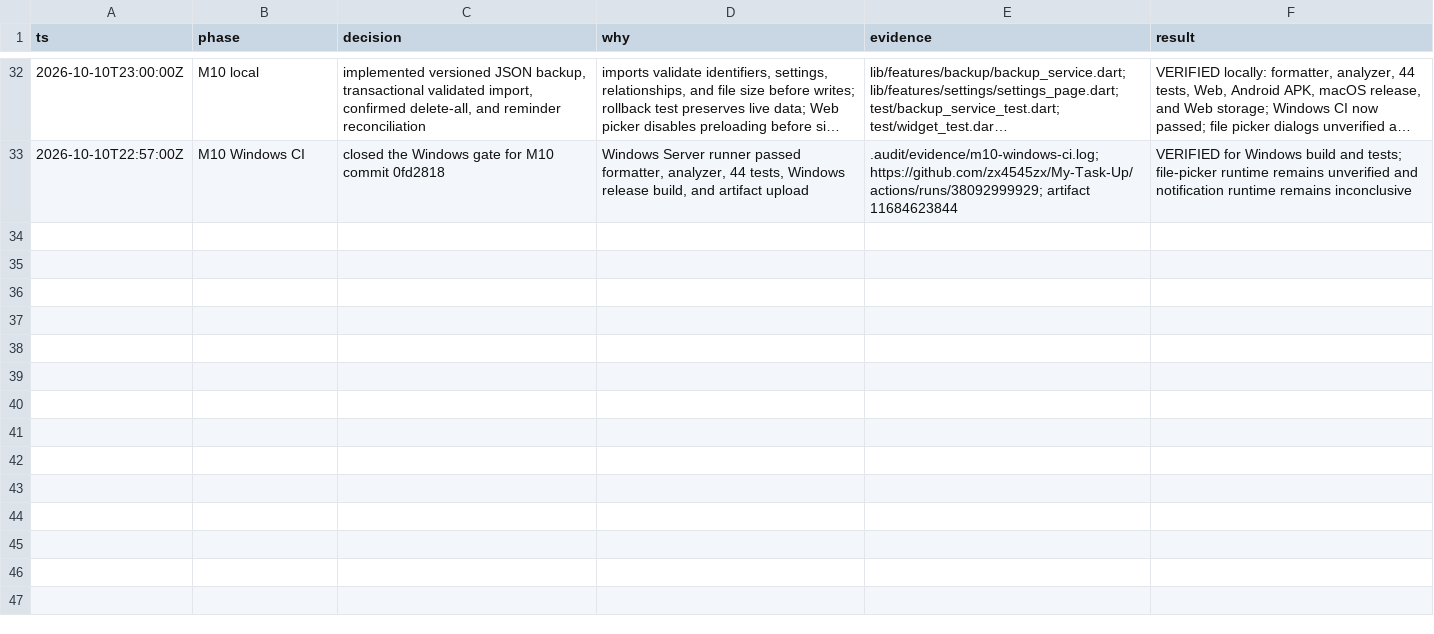
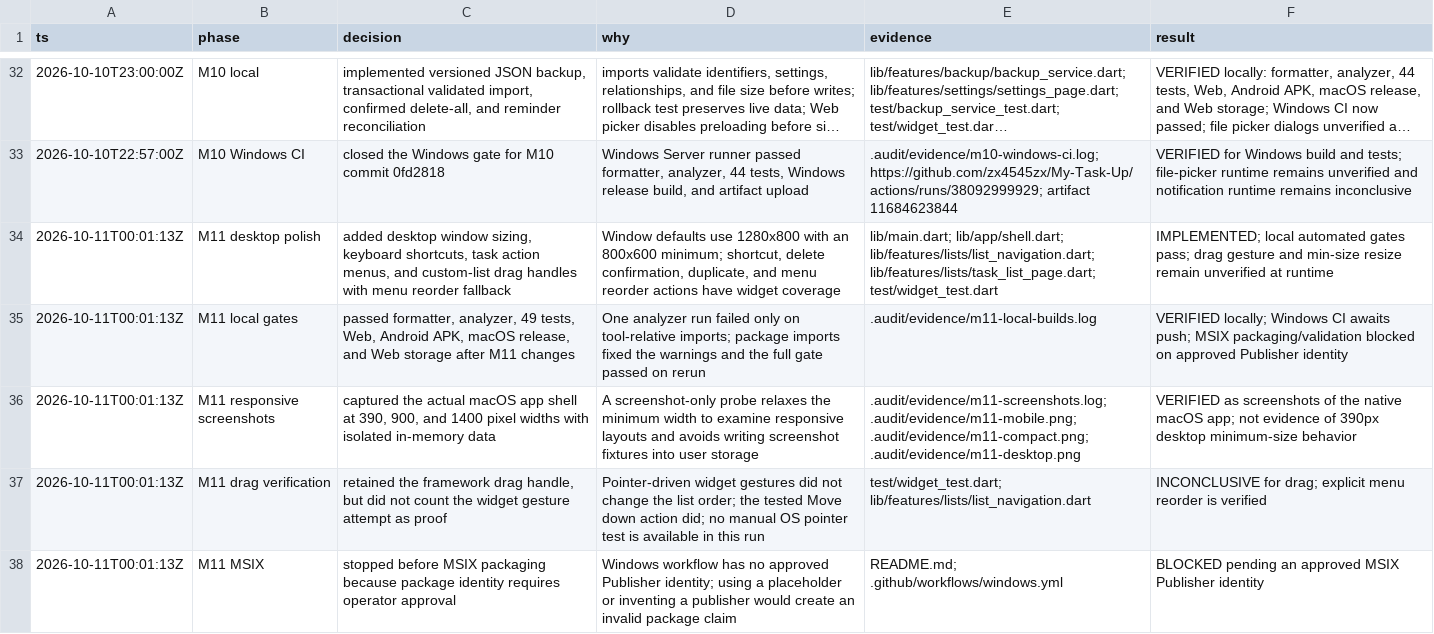
Before and after one commit to zx4545zx/My-Task-Up, a TSV file: .audit/decisions.tsv, drawn as a sheet; only a part is shown, gaps mark what is left out; long unchanged cells end in ….

Commit message:
feat: polish desktop task management

```diff
--- a/.audit/decisions.tsv
+++ b/.audit/decisions.tsv
@@ -33 +33,6 @@ ts	phase	decision	why	evidence	result
 2026-10-10T22:57:00Z	M10 Windows CI	closed the Windows gate for M10 commit 0fd2818	Windows Server runner passed formatter, analyzer, 44 tests, Windows release build, and artifact upload	.audit/evidence/m10-windows-ci.log; https://github.com/zx4545zx/My-Task-Up/actions/runs/38092999929; artifact 11684623844	VERIFIED for Windows build and tests; file-picker runtime remains unverified and notification runtime remains inconclusive
+2026-10-11T00:01:13Z	M11 desktop polish	added desktop window sizing, keyboard shortcuts, task action menus, and custom-list drag handles with menu reorder fallback	Window defaults use 1280x800 with an 800x600 minimum; shortcut, delete confirmation, duplicate, and menu reorder actions have widget coverage	lib/main.dart; lib/app/shell.dart; lib/features/lists/list_navigation.dart; lib/features/lists/task_list_page.dart; test/widget_test.dart	IMPLEMENTED; local automated gates pass; drag gesture and min-size resize remain unverified at runtime
+2026-10-11T00:01:13Z	M11 local gates	passed formatter, analyzer, 49 tests, Web, Android APK, macOS release, and Web storage after M11 changes	One analyzer run failed only on tool-relative imports; package imports fixed the warnings and the full gate passed on rerun	.audit/evidence/m11-local-builds.log	VERIFIED locally; Windows CI awaits push; MSIX packaging/validation blocked on approved Publisher identity
+2026-10-11T00:01:13Z	M11 responsive screenshots	captured the actual macOS app shell at 390, 900, and 1400 pixel widths with isolated in-memory data	A screenshot-only probe relaxes the minimum width to examine responsive layouts and avoids writing screenshot fixtures into user storage	.audit/evidence/m11-screenshots.log; .audit/evidence/m11-mobile.png; .audit/evidence/m11-compact.png; .audit/evidence/m11-desktop.png	VERIFIED as screenshots of the native macOS app; not evidence of 390px desktop minimum-size behavior
+2026-10-11T00:01:13Z	M11 drag verification	retained the framework drag handle, but did not count the widget gesture attempt as proof	Pointer-driven widget gestures did not change the list order; the tested Move down action did; no manual OS pointer test is available in this run	test/widget_test.dart; lib/features/lists/list_navigation.dart	INCONCLUSIVE for drag; explicit menu reorder is verified
+2026-10-11T00:01:13Z	M11 MSIX	stopped before MSIX packaging because package identity requires operator approval	Windows workflow has no approved Publisher identity; using a placeholder or inventing a publisher would create an invalid package claim	README.md; .github/workflows/windows.yml	BLOCKED pending an approved MSIX Publisher identity
```
Also changed, not shown: 22 other files.
